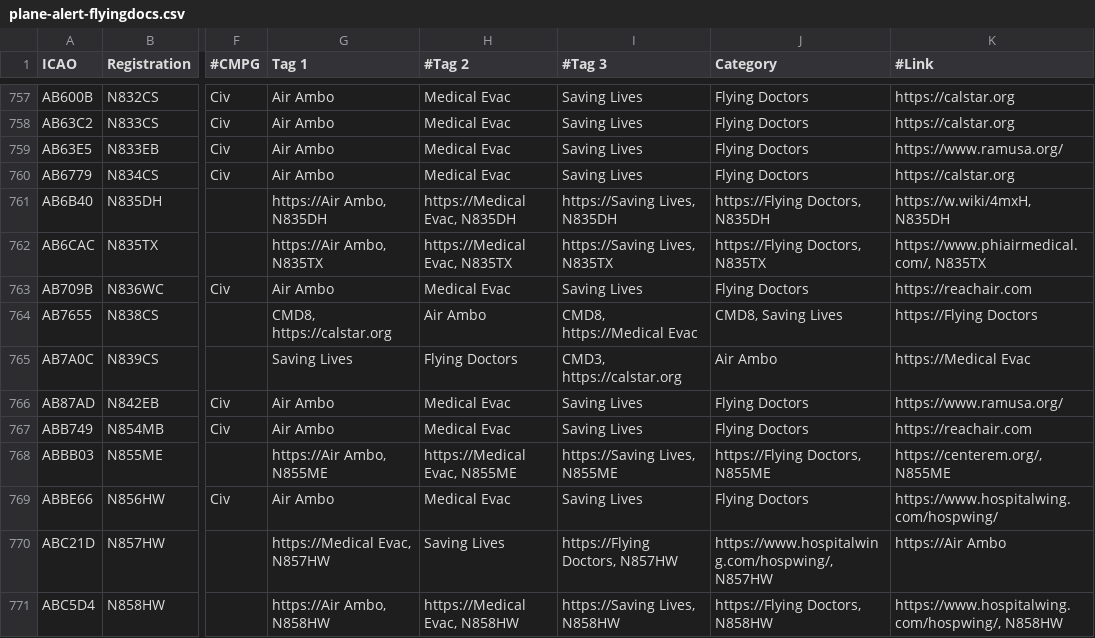
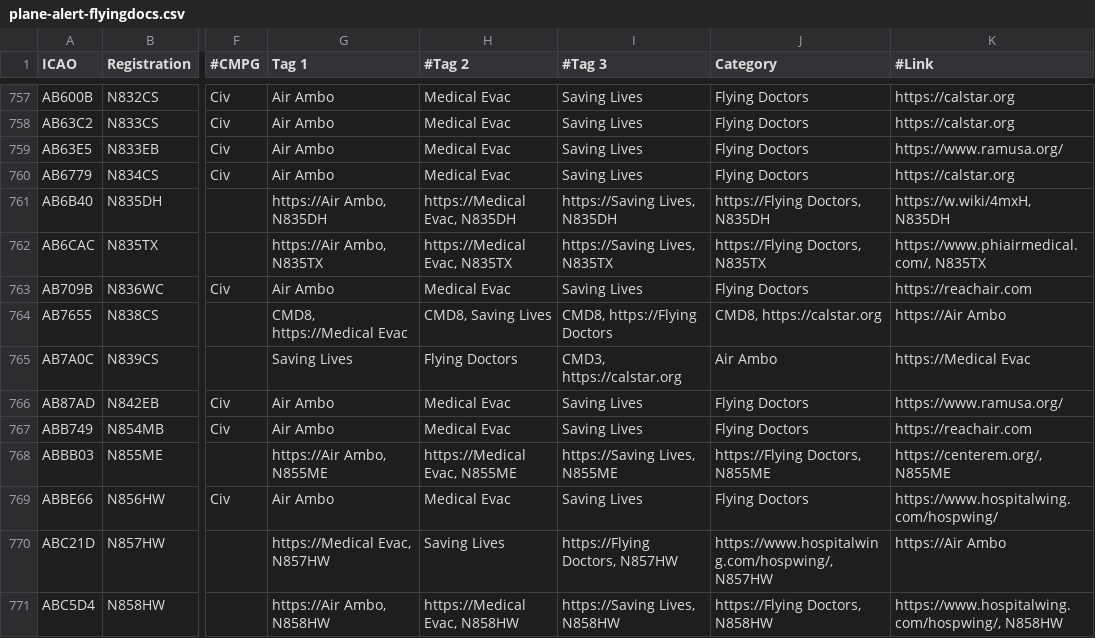
Before and after one commit to djrexishere91/df-adsb-lists, a CSV file: plane-alert-flyingdocs.csv, drawn as a sheet; only a part is shown, gaps mark what is left out; the diff names each change by its address in the sheet, - before the commit and + after, or states it on an @@ line.

Commit message:
Upsert AB7655 -> flyingdocs

```diff
--- a/plane-alert-flyingdocs.csv
+++ b/plane-alert-flyingdocs.csv
-G764 (Tag 1): CMD8, https://calstar.org
+G764 (Tag 1): CMD8, https://Medical Evac
-H764 (#Tag 2): Air Ambo
+H764 (#Tag 2): CMD8, Saving Lives
-I764 (#Tag 3): CMD8, https://Medical Evac
+I764 (#Tag 3): CMD8, https://Flying Doctors
-J764 (Category): CMD8, Saving Lives
+J764 (Category): CMD8, https://calstar.org
-K764 (#Link): https://Flying Doctors
+K764 (#Link): https://Air Ambo
```
